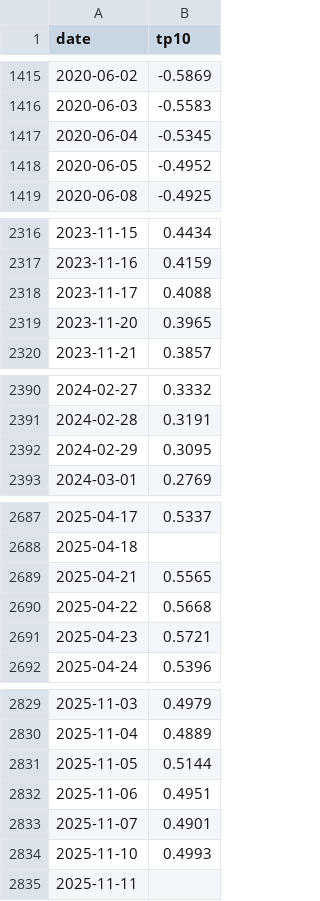
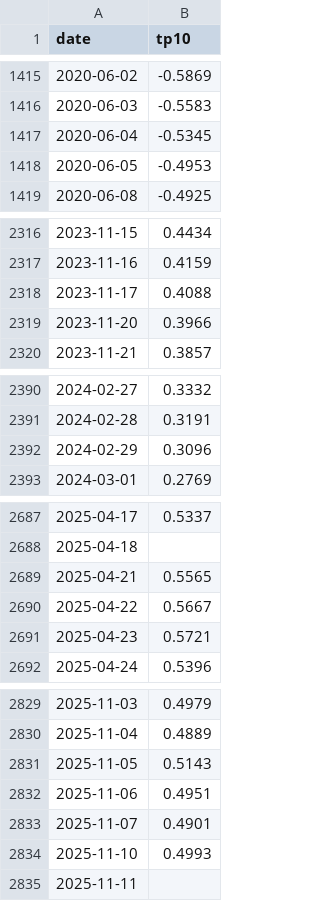
Before and after one commit to Qingfeng-AI/hq-panel, a CSV file: data/raw/fred/tp10.csv, drawn as a sheet; only a part is shown, gaps mark what is left out; the diff covers the shown part only.

```diff
--- a/data/raw/fred/tp10.csv
+++ b/data/raw/fred/tp10.csv
@@ -1417,3 +1417,3 @@ date,tp10
 2020-06-04,-0.5345
-2020-06-05,-0.4952
+2020-06-05,-0.4953
 2020-06-08,-0.4925
@@ -2318,3 +2318,3 @@ date,tp10
 2023-11-17,0.4088
-2023-11-20,0.3965
+2023-11-20,0.3966
 2023-11-21,0.3857
@@ -2391,3 +2391,3 @@ date,tp10
 2024-02-28,0.3191
-2024-02-29,0.3095
+2024-02-29,0.3096
 2024-03-01,0.2769
@@ -2689,3 +2689,3 @@ date,tp10
 2025-04-21,0.5565
-2025-04-22,0.5668
+2025-04-22,0.5667
 2025-04-23,0.5721
@@ -2830,3 +2830,3 @@ date,tp10
 2025-11-04,0.4889
-2025-11-05,0.5144
+2025-11-05,0.5143
 2025-11-06,0.4951
```
Also changed, not shown: 5 added rows and 4 edited cells elsewhere in this file, data/cqi_daily.csv, data/panel_daily.csv, 21 other files.
